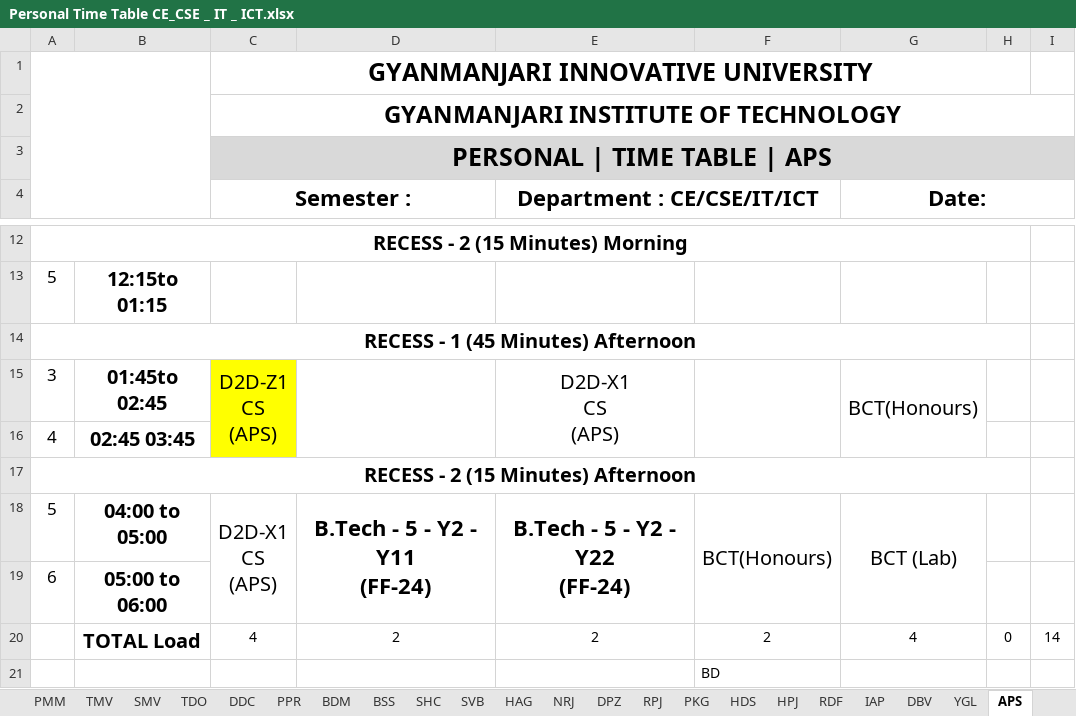
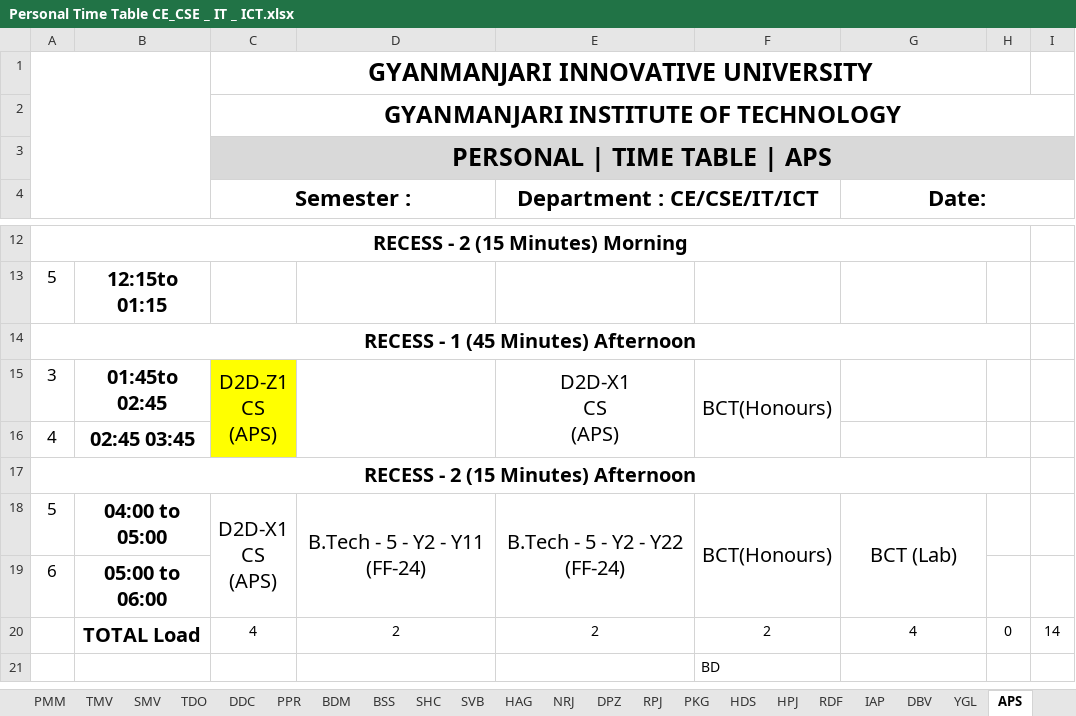
Before and after one commit to dkdholakiya/IT-Department, an Excel workbook: uploads/timetable/Personal Time Table CE_CSE _ IT _ ICT.xlsx, sheet APS, drawn as a sheet; only a part is shown, gaps mark what is left out; values as stored, in another font and other column widths than the file's, no borders; charts and pictures not drawn; the diff names each change by its address in the sheet, - before the commit and + after, or states it on an @@ line.

```diff
--- a/uploads/timetable/Personal Time Table CE_CSE _ IT _ ICT.xlsx (sheet APS)
+++ b/uploads/timetable/Personal Time Table CE_CSE _ IT _ ICT.xlsx (sheet APS)
-F15: (empty)
+F15: BCT(Honours)
-G15 (Date:): BCT(Honours)
+G15 (Date:): (empty)
-G15:G16 merged
-D18:E18 bold: on
+D18:E18 bold: off, text size: smaller
```
Also changed, not shown: sheet HHB, sheet IAP, 5 other files.
